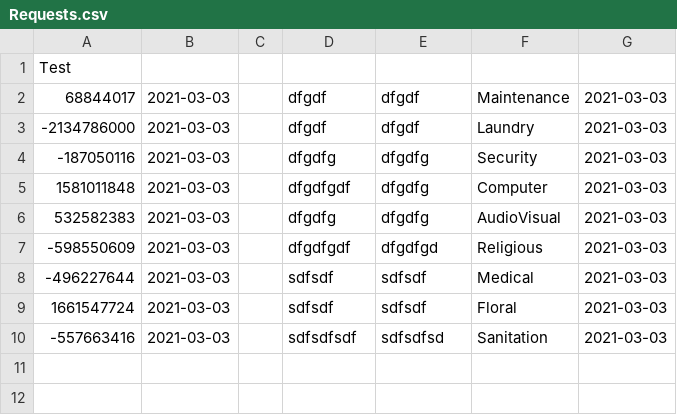
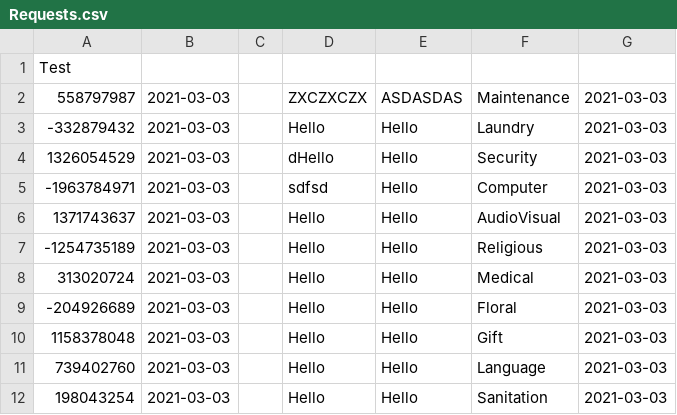
Before and after one commit to CS3733-C21-Team-U/CS3733-C21-Team-U-Project-BWApp, a CSV file: Requests.csv, drawn as a sheet.

```diff
--- a/Requests.csv
+++ b/Requests.csv
@@ -1,10 +1,12 @@
 Test
-"68844017","2021-03-03",,"dfgdf","dfgdf","Maintenance","2021-03-03"
-"-2134786000","2021-03-03",,"dfgdf","dfgdf","Laundry","2021-03-03"
-"-187050116","2021-03-03",,"dfgdfg","dfgdfg","Security","2021-03-03"
-"1581011848","2021-03-03",,"dfgdfgdf","dfgdfg","Computer","2021-03-03"
-"532582383","2021-03-03",,"dfgdfg","dfgdfg","AudioVisual","2021-03-03"
-"-598550609","2021-03-03",,"dfgdfgdf","dfgdfgd","Religious","2021-03-03"
-"-496227644","2021-03-03",,"sdfsdf","sdfsdf","Medical","2021-03-03"
-"1661547724","2021-03-03",,"sdfsdf","sdfsdf","Floral","2021-03-03"
-"-557663416","2021-03-03",,"sdfsdfsdf","sdfsdfsd","Sanitation","2021-03-03"
+"558797987","2021-03-03",,"ZXCZXCZX","ASDASDAS","Maintenance","2021-03-03"
+"-332879432","2021-03-03",,"Hello","Hello","Laundry","2021-03-03"
+"1326054529","2021-03-03",,"dHello","Hello","Security","2021-03-03"
+"-1963784971","2021-03-03",,"sdfsd","Hello","Computer","2021-03-03"
+"1371743637","2021-03-03",,"Hello","Hello","AudioVisual","2021-03-03"
+"-1254735189","2021-03-03",,"Hello","Hello","Religious","2021-03-03"
+"313020724","2021-03-03",,"Hello","Hello","Medical","2021-03-03"
+"-204926689","2021-03-03",,"Hello","Hello","Floral","2021-03-03"
+"1158378048","2021-03-03",,"Hello","Hello","Gift","2021-03-03"
+"739402760","2021-03-03",,"Hello","Hello","Language","2021-03-03"
+"198043254","2021-03-03",,"Hello","Hello","Sanitation","2021-03-03"
```
Also changed, not shown: 12 other files.
